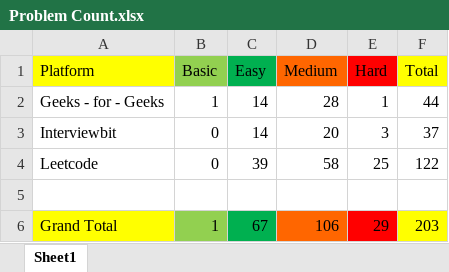
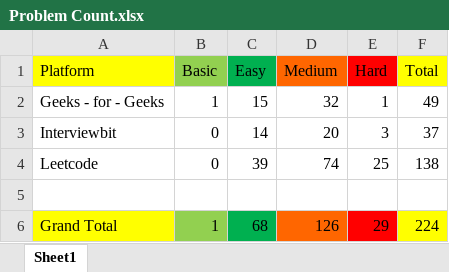
Before and after one commit to shagil77/DSA_Sheet_Solution, an Excel workbook: Problem Count.xlsx, sheet Sheet1, drawn as a sheet; values as stored, in another font and other column widths than the file's, no borders; the diff names each change by its address in the sheet, - before the commit and + after, or states it on an @@ line.

Commit message:
Till 224 problems

```diff
--- a/Problem Count.xlsx (sheet Sheet1)
+++ b/Problem Count.xlsx (sheet Sheet1)
-C2 (Easy): 14
+C2 (Easy): 15
-D2 (Medium): 28
+D2 (Medium): 32
-F2 (Total): 44
+F2 (Total): 49
-D4 (Medium): 58
+D4 (Medium): 74
-F4 (Total): 122
+F4 (Total): 138
-C6 (Easy): 67
+C6 (Easy): 68
-D6 (Medium): 106
+D6 (Medium): 126
-F6 (Total): 203
+F6 (Total): 224
```
Also changed, not shown: DSA Sheet by Arsh (45 Days Plan).xlsx, 19 other files.
